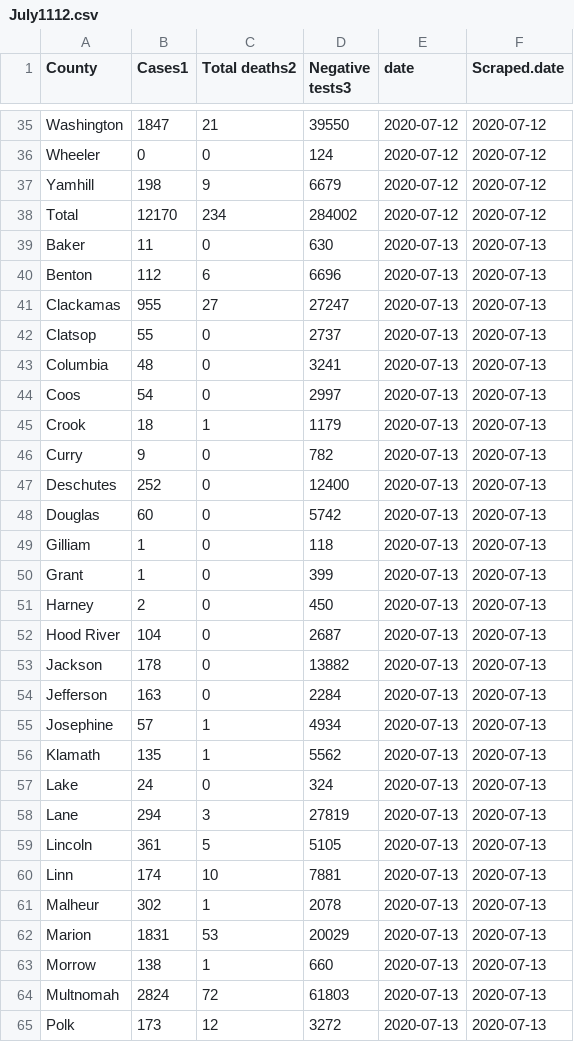
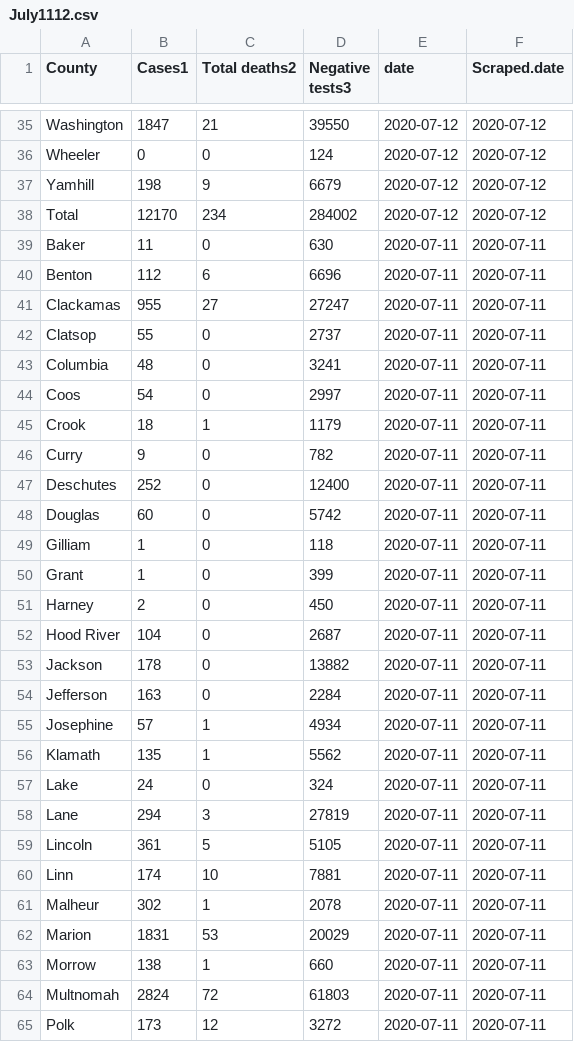
Before and after one commit to robertwwalker/rww-science, a CSV file: content/R/COVID/data/July1112.csv, drawn as a sheet; only a part is shown, gaps mark what is left out; the diff covers the shown part only.

Commit message:
new data and pictures

```diff
--- a/content/R/COVID/data/July1112.csv
+++ b/content/R/COVID/data/July1112.csv
@@ -38,28 +38,28 @@ Yamhill,198,9,6679,2020-07-12,2020-07-12
 Total,12170,234,284002,2020-07-12,2020-07-12
-Baker,11,0,630,2020-07-13,2020-07-13
-Benton,112,6,6696,2020-07-13,2020-07-13
-Clackamas,955,27,27247,2020-07-13,2020-07-13
-Clatsop,55,0,2737,2020-07-13,2020-07-13
-Columbia,48,0,3241,2020-07-13,2020-07-13
-Coos,54,0,2997,2020-07-13,2020-07-13
-Crook,18,1,1179,2020-07-13,2020-07-13
-Curry,9,0,782,2020-07-13,2020-07-13
-Deschutes,252,0,12400,2020-07-13,2020-07-13
-Douglas,60,0,5742,2020-07-13,2020-07-13
-Gilliam,1,0,118,2020-07-13,2020-07-13
-Grant,1,0,399,2020-07-13,2020-07-13
-Harney,2,0,450,2020-07-13,2020-07-13
-Hood River,104,0,2687,2020-07-13,2020-07-13
-Jackson,178,0,13882,2020-07-13,2020-07-13
-Jefferson,163,0,2284,2020-07-13,2020-07-13
-Josephine,57,1,4934,2020-07-13,2020-07-13
-Klamath,135,1,5562,2020-07-13,2020-07-13
-Lake,24,0,324,2020-07-13,2020-07-13
-Lane,294,3,27819,2020-07-13,2020-07-13
-Lincoln,361,5,5105,2020-07-13,2020-07-13
-Linn,174,10,7881,2020-07-13,2020-07-13
-Malheur,302,1,2078,2020-07-13,2020-07-13
-Marion,1831,53,20029,2020-07-13,2020-07-13
-Morrow,138,1,660,2020-07-13,2020-07-13
-Multnomah,2824,72,61803,2020-07-13,2020-07-13
-Polk,173,12,3272,2020-07-13,2020-07-13
+Baker,11,0,630,2020-07-11,2020-07-11
+Benton,112,6,6696,2020-07-11,2020-07-11
+Clackamas,955,27,27247,2020-07-11,2020-07-11
+Clatsop,55,0,2737,2020-07-11,2020-07-11
+Columbia,48,0,3241,2020-07-11,2020-07-11
+Coos,54,0,2997,2020-07-11,2020-07-11
+Crook,18,1,1179,2020-07-11,2020-07-11
+Curry,9,0,782,2020-07-11,2020-07-11
+Deschutes,252,0,12400,2020-07-11,2020-07-11
+Douglas,60,0,5742,2020-07-11,2020-07-11
+Gilliam,1,0,118,2020-07-11,2020-07-11
+Grant,1,0,399,2020-07-11,2020-07-11
+Harney,2,0,450,2020-07-11,2020-07-11
+Hood River,104,0,2687,2020-07-11,2020-07-11
+Jackson,178,0,13882,2020-07-11,2020-07-11
+Jefferson,163,0,2284,2020-07-11,2020-07-11
+Josephine,57,1,4934,2020-07-11,2020-07-11
+Klamath,135,1,5562,2020-07-11,2020-07-11
+Lake,24,0,324,2020-07-11,2020-07-11
+Lane,294,3,27819,2020-07-11,2020-07-11
+Lincoln,361,5,5105,2020-07-11,2020-07-11
+Linn,174,10,7881,2020-07-11,2020-07-11
+Malheur,302,1,2078,2020-07-11,2020-07-11
+Marion,1831,53,20029,2020-07-11,2020-07-11
+Morrow,138,1,660,2020-07-11,2020-07-11
+Multnomah,2824,72,61803,2020-07-11,2020-07-11
+Polk,173,12,3272,2020-07-11,2020-07-11
```
Also changed, not shown: 20 edited cells elsewhere in this file, 28 other files.
